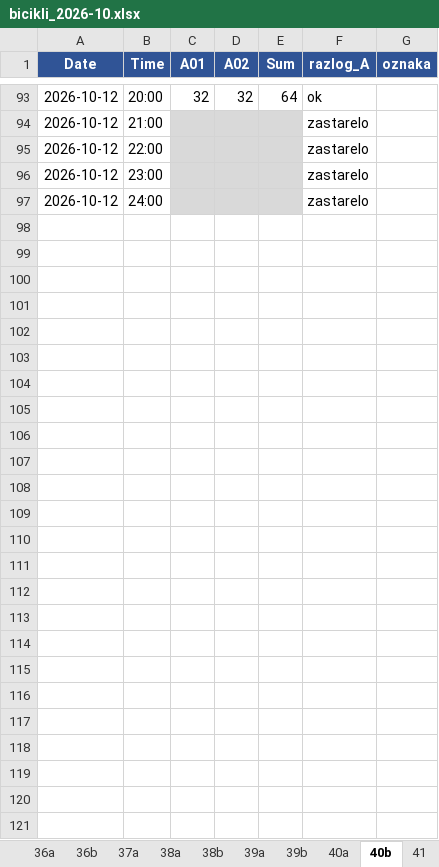
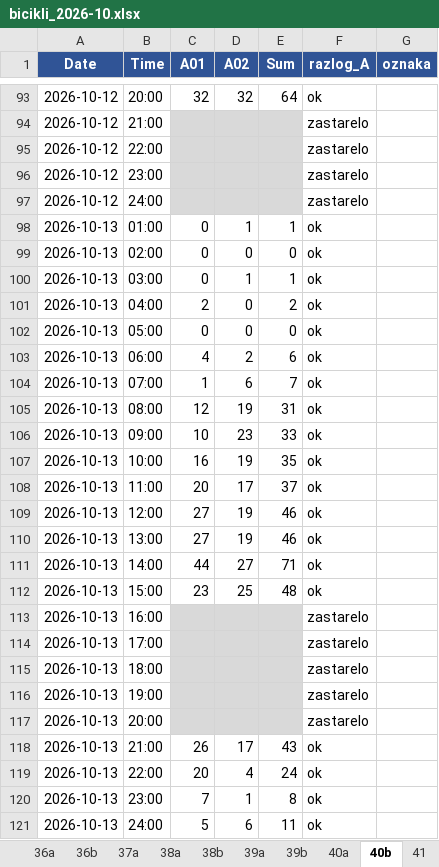
Before and after one commit to vijukM/ns-bike-data, an Excel workbook: podaci/excel/bicikli_2026-10.xlsx, sheet 40b, drawn as a sheet; only a part is shown, gaps mark what is left out; values as stored, in another font and other column widths than the file's, no borders; conditional formats not drawn; the diff names each change by its address in the sheet, - before the commit and + after, or states it on an @@ line.

```diff
--- a/podaci/excel/bicikli_2026-10.xlsx (sheet 40b)
+++ b/podaci/excel/bicikli_2026-10.xlsx (sheet 40b)
+row 98: 2026-10-13 | 01:00 | 0 | 1 | 1 | ok
+row 99: 2026-10-13 | 02:00 | 0 | 0 | 0 | ok
+row 100: 2026-10-13 | 03:00 | 0 | 1 | 1 | ok
+row 101: 2026-10-13 | 04:00 | 2 | 0 | 2 | ok
+row 102: 2026-10-13 | 05:00 | 0 | 0 | 0 | ok
+row 103: 2026-10-13 | 06:00 | 4 | 2 | 6 | ok
+row 104: 2026-10-13 | 07:00 | 1 | 6 | 7 | ok
+row 105: 2026-10-13 | 08:00 | 12 | 19 | 31 | ok
+row 106: 2026-10-13 | 09:00 | 10 | 23 | 33 | ok
+row 107: 2026-10-13 | 10:00 | 16 | 19 | 35 | ok
+row 108: 2026-10-13 | 11:00 | 20 | 17 | 37 | ok
+row 109: 2026-10-13 | 12:00 | 27 | 19 | 46 | ok
+row 110: 2026-10-13 | 13:00 | 27 | 19 | 46 | ok
+row 111: 2026-10-13 | 14:00 | 44 | 27 | 71 | ok
+row 112: 2026-10-13 | 15:00 | 23 | 25 | 48 | ok
+row 113: 2026-10-13 | 16:00 |  |  |  | zastarelo
+row 114: 2026-10-13 | 17:00 |  |  |  | zastarelo
+row 115: 2026-10-13 | 18:00 |  |  |  | zastarelo
+row 116: 2026-10-13 | 19:00 |  |  |  | zastarelo
+row 117: 2026-10-13 | 20:00 |  |  |  | zastarelo
+row 118: 2026-10-13 | 21:00 | 26 | 17 | 43 | ok
+row 119: 2026-10-13 | 22:00 | 20 | 4 | 24 | ok
+row 120: 2026-10-13 | 23:00 | 7 | 1 | 8 | ok
+row 121: 2026-10-13 | 24:00 | 5 | 6 | 11 | ok
```
Also changed, not shown: sheet 47, sheet 46a, sheet 25a, sheet 46b, sheet 40a, sheet 41, 39 more sheets, 8 other files.
